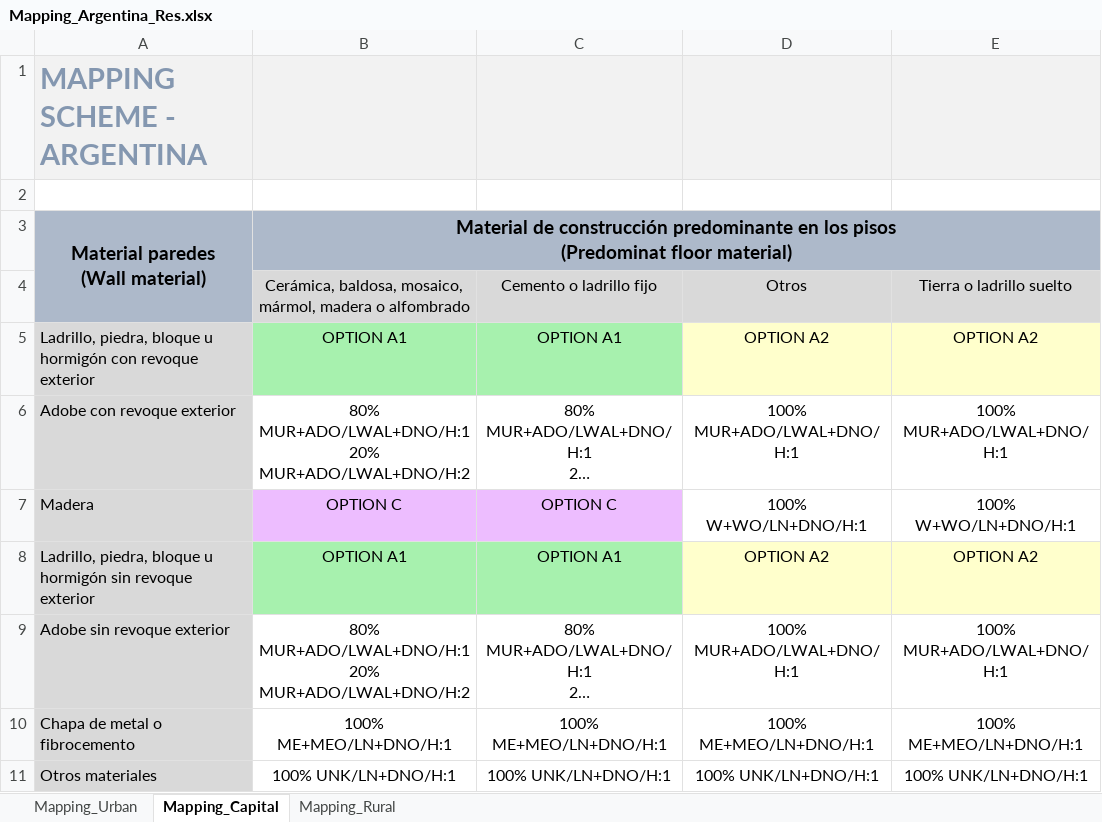
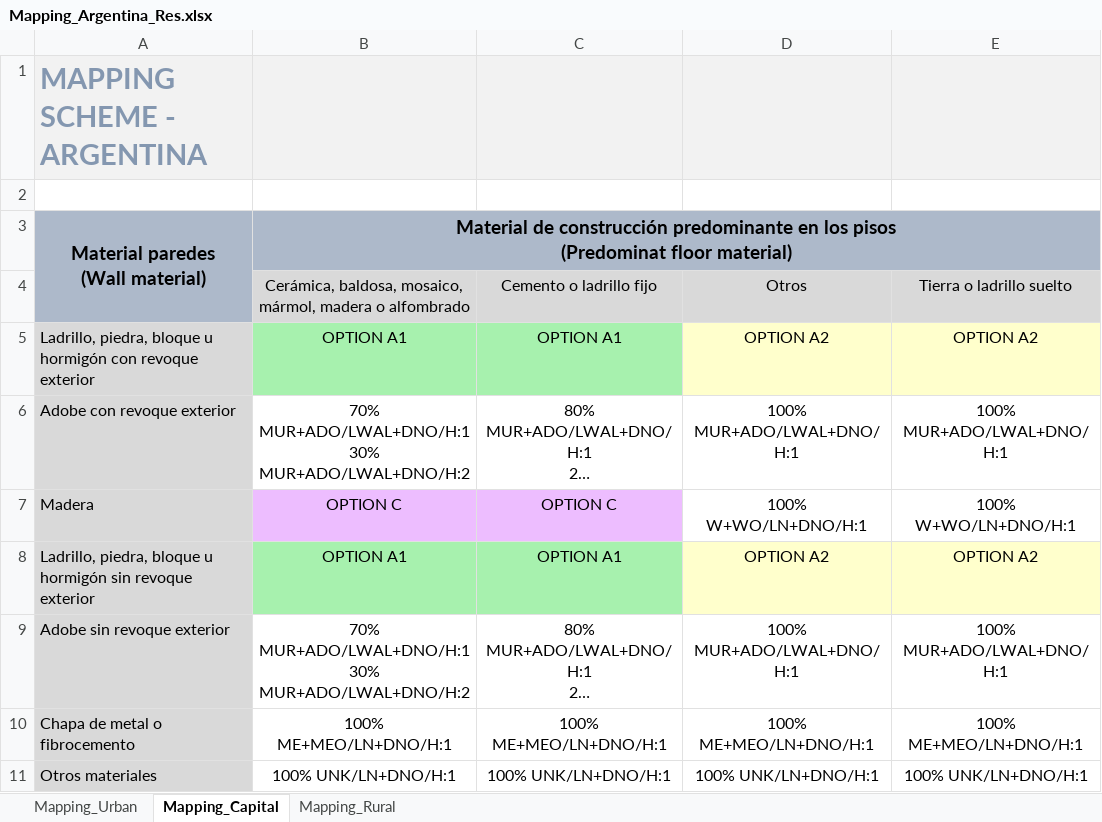
Before and after one commit to gem/global_exposure_model, an Excel workbook: South_America/_Metadata/Mapping_Schemes/Mapping_Argentina_Res.xlsx, sheet Mapping_Capital, drawn as a sheet; only a part is shown; long unchanged cells end in …; values as stored, in another font and other column widths than the file's, no borders; ↵ is a line break in a cell; the diff names each change by its address in the sheet, - before the commit and + after, or states it on an @@ line.

```diff
--- a/South_America/_Metadata/Mapping_Schemes/Mapping_Argentina_Res.xlsx (sheet Mapping_Capital)
+++ b/South_America/_Metadata/Mapping_Schemes/Mapping_Argentina_Res.xlsx (sheet Mapping_Capital)
-B6: 80% MUR+ADO/LWAL+DNO/H:1 ↵ 20% MUR+ADO/LWAL+DNO/H:2
+B6: 70% MUR+ADO/LWAL+DNO/H:1 ↵ 30% MUR+ADO/LWAL+DNO/H:2
-B9: 80% MUR+ADO/LWAL+DNO/H:1 ↵ 20% MUR+ADO/LWAL+DNO/H:2
+B9: 70% MUR+ADO/LWAL+DNO/H:1 ↵ 30% MUR+ADO/LWAL+DNO/H:2
```
Also changed, not shown: South_America/_Metadata/Mapping_Schemes/Mapping_Ecuador_Res.xlsx, 39 other files.
